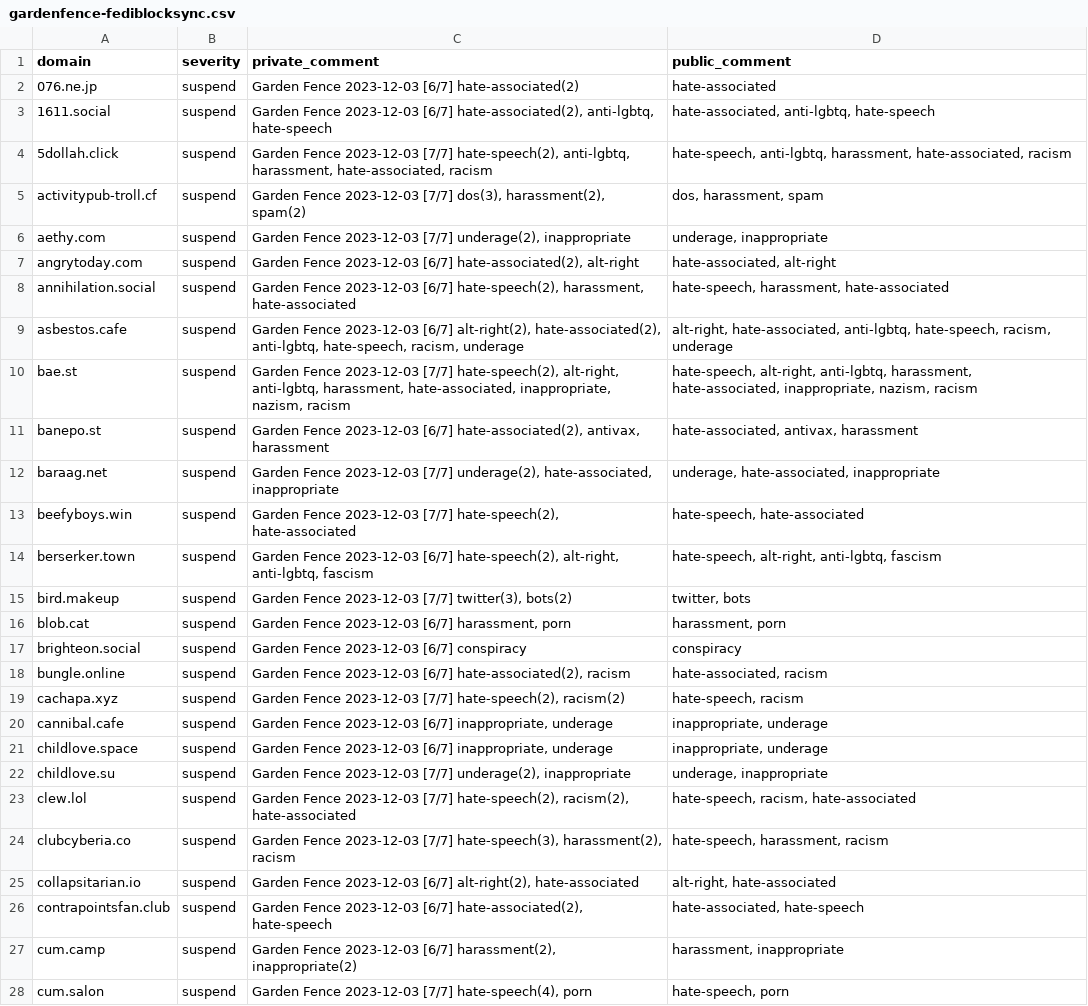
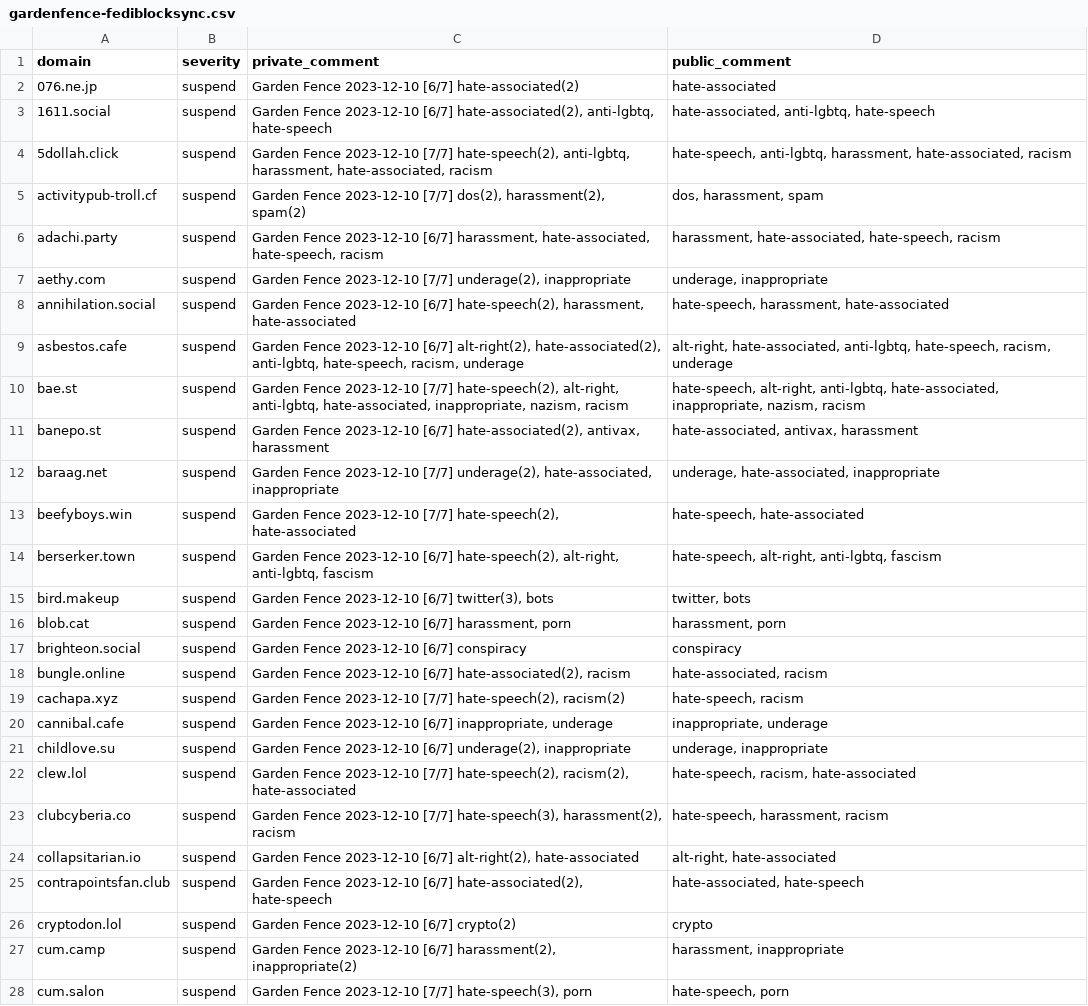
Before and after one commit to gardenfence/blocklist, a CSV file: gardenfence-fediblocksync.csv, drawn as a sheet; only a part is shown; removed rows and columns are numbered as before the commit, all else as after; the diff covers the shown part only; the diff names each change by its address in the sheet, - before the commit and + after, or states it on an @@ line.

```diff
--- a/gardenfence-fediblocksync.csv
+++ b/gardenfence-fediblocksync.csv
-C2 (private_comment): Garden Fence 2023-12-03 [6/7] hate-associated(2)
+C2 (private_comment): Garden Fence 2023-12-10 [6/7] hate-associated(2)
-C3 (private_comment): Garden Fence 2023-12-03 [6/7] hate-associated(2),…
+C3 (private_comment): Garden Fence 2023-12-10 [6/7] hate-associated(2),…
-C4 (private_comment): Garden Fence 2023-12-03 [7/7] hate-speech(2),…
+C4 (private_comment): Garden Fence 2023-12-10 [7/7] hate-speech(2),…
-C5 (private_comment): Garden Fence 2023-12-03 [7/7] dos(3), harassment(2), spam(2)
+C5 (private_comment): Garden Fence 2023-12-10 [7/7] dos(2), harassment(2), spam(2)
+row 6: adachi.party | suspend | Garden Fence 2023-12-10 [6/7] harassment, hate-associated, hate-speech, racism | harassment, hate-associated, hate-speech, racism
-C7 (private_comment): Garden Fence 2023-12-03 [7/7] underage(2),…
+C7 (private_comment): Garden Fence 2023-12-10 [7/7] underage(2),…
-row 7: angrytoday.com | suspend | Garden Fence 2023-12-03 [6/7] hate-associated(2), alt-right | hate-associated, alt-right
-C8 (private_comment): Garden Fence 2023-12-03 [6/7] hate-speech(2),…
+C8 (private_comment): Garden Fence 2023-12-10 [6/7] hate-speech(2),…
-C9 (private_comment): Garden Fence 2023-12-03 [6/7] alt-right(2),…
+C9 (private_comment): Garden Fence 2023-12-10 [6/7] alt-right(2),…
-C10 (private_comment): Garden Fence 2023-12-03 [7/7] hate-speech(2), alt-right, anti-lgbtq, harassment, hate-associated, inappropriate,…
+C10 (private_comment): Garden Fence 2023-12-10 [7/7] hate-speech(2), alt-right, anti-lgbtq, hate-associated, inappropriate,…
-D10 (public_comment): …alt-right, anti-lgbtq, harassment, hate-associated, inappropriate,…
+D10 (public_comment): …alt-right, anti-lgbtq, hate-associated, inappropriate,…
-C11 (private_comment): Garden Fence 2023-12-03 [6/7] hate-associated(2),…
+C11 (private_comment): Garden Fence 2023-12-10 [6/7] hate-associated(2),…
-C12 (private_comment): Garden Fence 2023-12-03 [7/7] underage(2),…
+C12 (private_comment): Garden Fence 2023-12-10 [7/7] underage(2),…
-C13 (private_comment): Garden Fence 2023-12-03 [7/7] hate-speech(2),…
+C13 (private_comment): Garden Fence 2023-12-10 [7/7] hate-speech(2),…
-C14 (private_comment): Garden Fence 2023-12-03 [6/7] hate-speech(2),…
+C14 (private_comment): Garden Fence 2023-12-10 [6/7] hate-speech(2),…
-C15 (private_comment): Garden Fence 2023-12-03 [7/7] twitter(3), bots(2)
+C15 (private_comment): Garden Fence 2023-12-10 [6/7] twitter(3), bots
-C16 (private_comment): Garden Fence 2023-12-03 [6/7] harassment,…
+C16 (private_comment): Garden Fence 2023-12-10 [6/7] harassment,…
-C17 (private_comment): Garden Fence 2023-12-03 [6/7] conspiracy
+C17 (private_comment): Garden Fence 2023-12-10 [6/7] conspiracy
-C18 (private_comment): Garden Fence 2023-12-03 [6/7] hate-associated(2),…
+C18 (private_comment): Garden Fence 2023-12-10 [6/7] hate-associated(2),…
-C19 (private_comment): Garden Fence 2023-12-03 [7/7] hate-speech(2),…
+C19 (private_comment): Garden Fence 2023-12-10 [7/7] hate-speech(2),…
-C20 (private_comment): Garden Fence 2023-12-03 [6/7] inappropriate,…
+C20 (private_comment): Garden Fence 2023-12-10 [6/7] inappropriate,…
-row 21: childlove.space | suspend | Garden Fence 2023-12-03 [6/7] inappropriate, underage | inappropriate, underage
-C21 (private_comment): Garden Fence 2023-12-03 [7/7] underage(2), inappropriate
+C21 (private_comment): Garden Fence 2023-12-10 [6/7] underage(2), inappropriate
-C22 (private_comment): Garden Fence 2023-12-03 [7/7] hate-speech(2),…
+C22 (private_comment): Garden Fence 2023-12-10 [7/7] hate-speech(2),…
-C23 (private_comment): Garden Fence 2023-12-03 [7/7] hate-speech(3),…
+C23 (private_comment): Garden Fence 2023-12-10 [7/7] hate-speech(3),…
-C24 (private_comment): Garden Fence 2023-12-03 [6/7] alt-right(2),…
+C24 (private_comment): Garden Fence 2023-12-10 [6/7] alt-right(2),…
-C25 (private_comment): Garden Fence 2023-12-03 [6/7] hate-associated(2),…
+C25 (private_comment): Garden Fence 2023-12-10 [6/7] hate-associated(2),…
+row 26: cryptodon.lol | suspend | Garden Fence 2023-12-10 [6/7] crypto(2) | crypto
-C27 (private_comment): Garden Fence 2023-12-03 [6/7] harassment(2),…
+C27 (private_comment): Garden Fence 2023-12-10 [6/7] harassment(2),…
-C28 (private_comment): Garden Fence 2023-12-03 [7/7] hate-speech(4), porn
+C28 (private_comment): Garden Fence 2023-12-10 [7/7] hate-speech(3), porn
```
Also changed, not shown: 4 removed rows and 110 edited cells elsewhere in this file, gardenfence-mastodon.csv, 2 other files.
